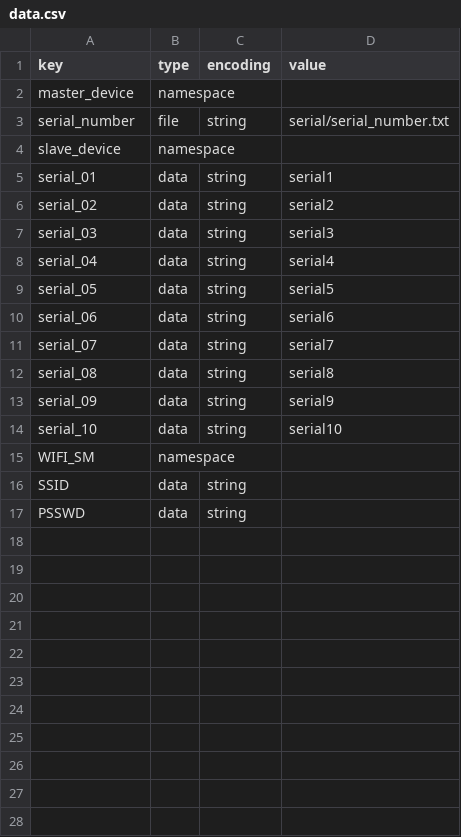
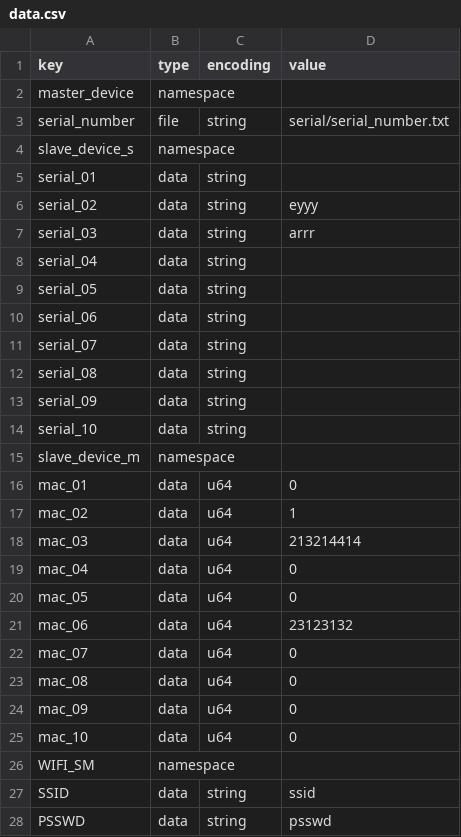
Before and after one commit to jadrzy/ESP32_SmartHome, a CSV file: master_device/partitions/data.csv, drawn as a sheet.

```diff
--- a/master_device/partitions/data.csv
+++ b/master_device/partitions/data.csv
@@ -3,15 +3,26 @@ master_device,namespace,,
 serial_number,file,string,serial/serial_number.txt
-slave_device,namespace,,
-serial_01,data,string,serial1
-serial_02,data,string,serial2
-serial_03,data,string,serial3
-serial_04,data,string,serial4
-serial_05,data,string,serial5
-serial_06,data,string,serial6
-serial_07,data,string,serial7
-serial_08,data,string,serial8
-serial_09,data,string,serial9
-serial_10,data,string,serial10
+slave_device_s,namespace,,
+serial_01,data,string,
+serial_02,data,string,eyyy
+serial_03,data,string,arrr
+serial_04,data,string,
+serial_05,data,string,
+serial_06,data,string,
+serial_07,data,string,
+serial_08,data,string,
+serial_09,data,string,
+serial_10,data,string,
+slave_device_m,namespace,,
+mac_01,data,u64,0
+mac_02,data,u64,1
+mac_03,data,u64,213214414
+mac_04,data,u64,0
+mac_05,data,u64,0
+mac_06,data,u64,23123132
+mac_07,data,u64,0
+mac_08,data,u64,0
+mac_09,data,u64,0
+mac_10,data,u64,0
 WIFI_SM,namespace,,
-SSID,data,string,
-PSSWD,data,string,
+SSID,data,string,ssid
+PSSWD,data,string,psswd
```
Also changed, not shown: 16 other files.
